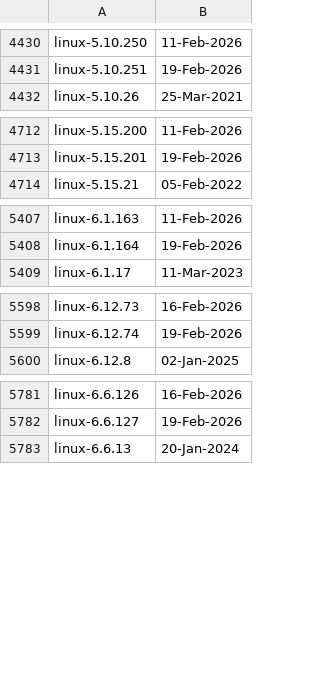
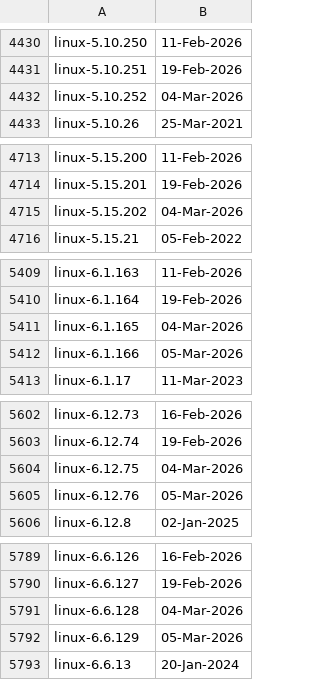
Before and after one commit to e-m-b-a/emba, a CSV file: config/kernel_details.csv, drawn as a sheet; only a part is shown, gaps mark what is left out; the diff covers the shown part only; the diff names each change by its address in the sheet, - before the commit and + after, or states it on an @@ line.

Commit message:
Update Linux kernel version database

```diff
--- a/config/kernel_details.csv
+++ b/config/kernel_details.csv
+row 4432: linux-5.10.252 | 04-Mar-2026
+row 4715: linux-5.15.202 | 04-Mar-2026
+row 5411: linux-6.1.165 | 04-Mar-2026
+row 5412: linux-6.1.166 | 05-Mar-2026
+row 5604: linux-6.12.75 | 04-Mar-2026
+row 5605: linux-6.12.76 | 05-Mar-2026
+row 5791: linux-6.6.128 | 04-Mar-2026
+row 5792: linux-6.6.129 | 05-Mar-2026
```
Also changed, not shown: 2 added rows elsewhere in this file.
